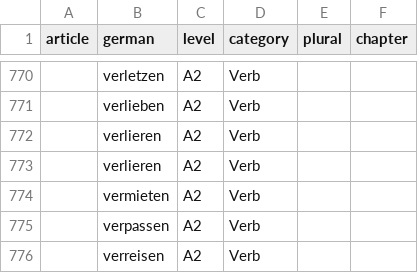
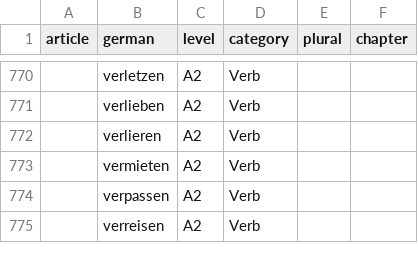
Before and after one commit to melm73/learn_german, a CSV file: db/words.csv, drawn as a sheet; only a part is shown, gaps mark what is left out; the diff names each change by its address in the sheet, - before the commit and + after, or states it on an @@ line.

```diff
--- a/db/words.csv
+++ b/db/words.csv
-row 773:  | verlieren | A2 | Verb
```
Also changed, not shown: 1 other file.
